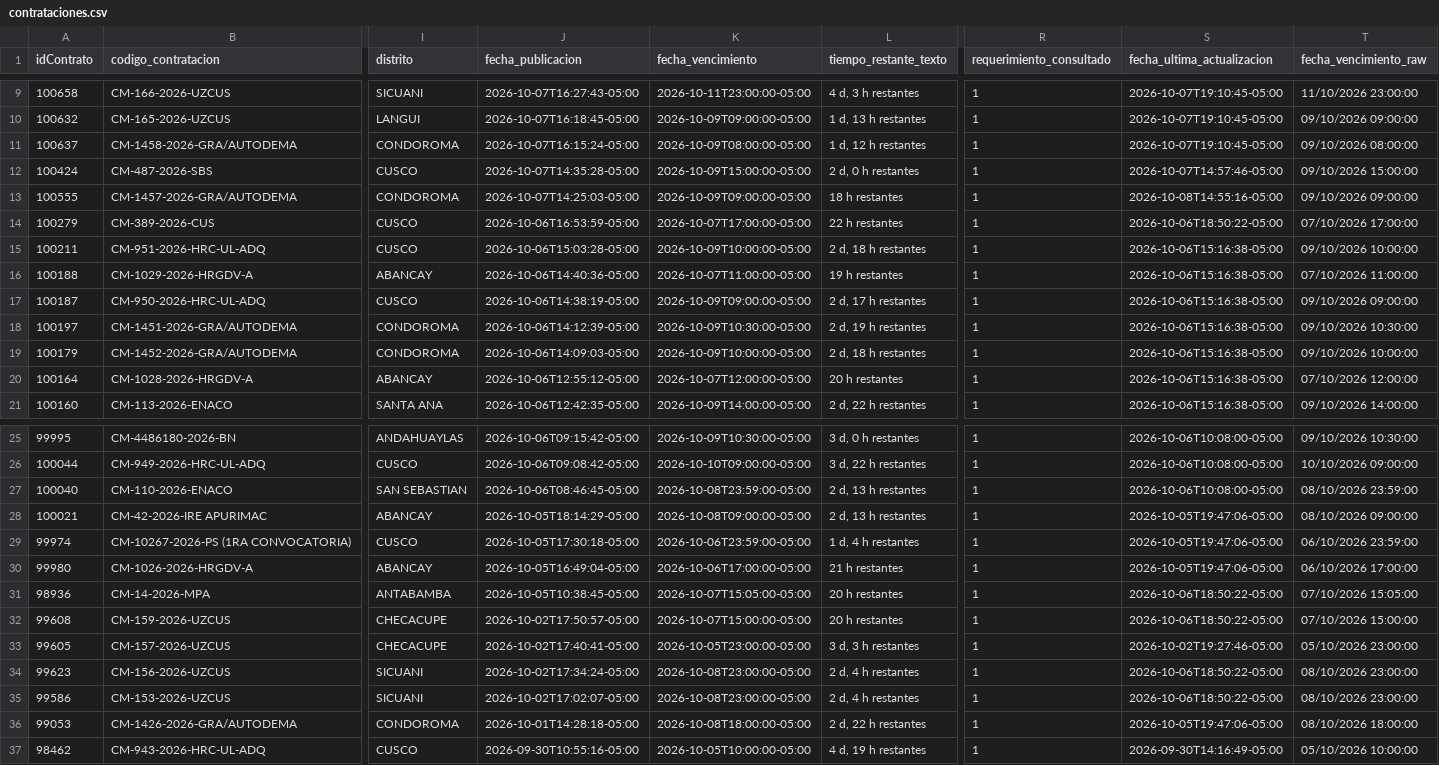
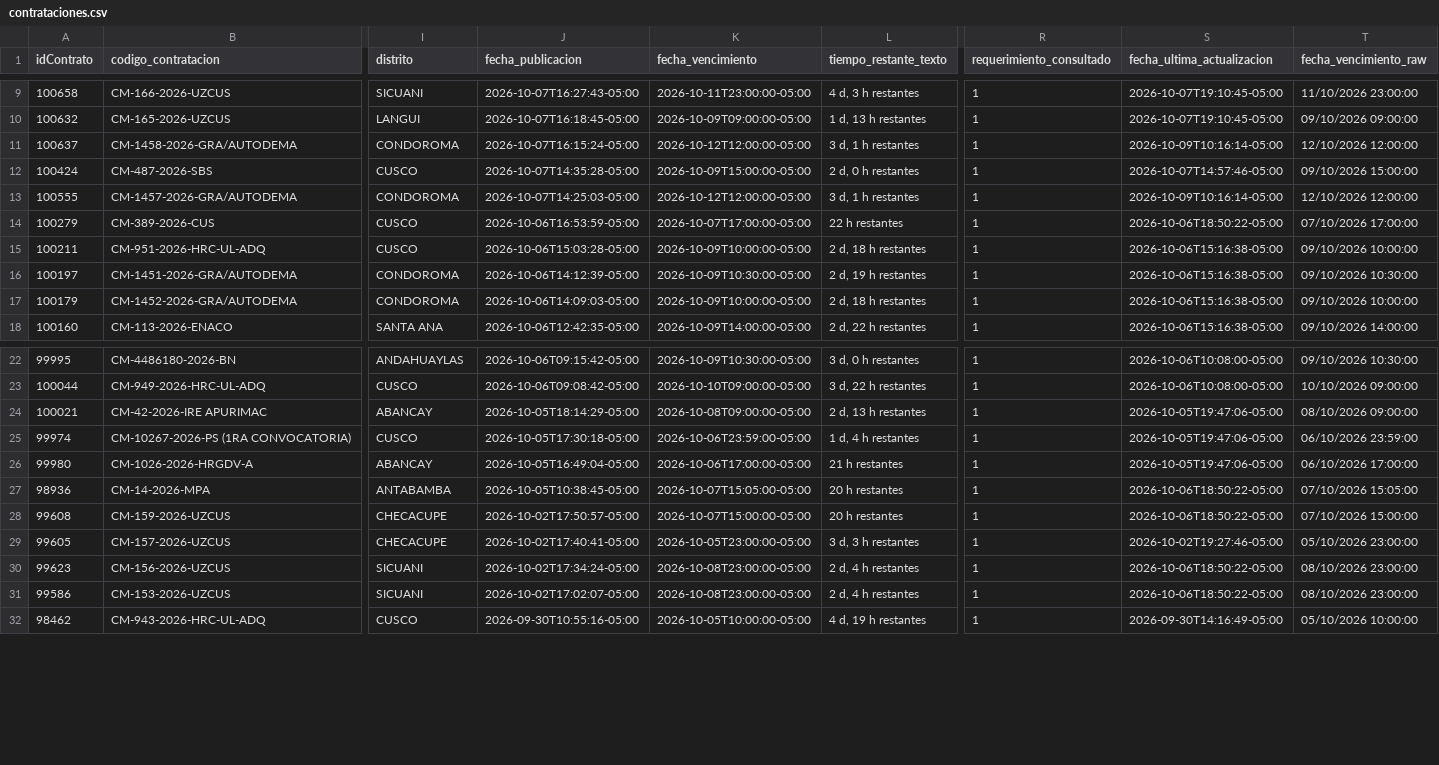
Before and after one commit to Natgato/monitor-seace-cusco, a CSV file: data/contrataciones.csv, drawn as a sheet; only a part is shown, gaps mark what is left out; rows hold the shown columns only; the diff names each change by its address in the sheet, - before the commit and + after, or states it on an @@ line.

```diff
--- a/data/contrataciones.csv
+++ b/data/contrataciones.csv
-K11 (fecha_vencimiento): 2026-10-09T08:00:00-05:00
+K11 (fecha_vencimiento): 2026-10-12T12:00:00-05:00
-L11 (tiempo_restante_texto): 1 d, 12 h restantes
+L11 (tiempo_restante_texto): 3 d, 1 h restantes
-S11 (fecha_ultima_actualizacion): 2026-10-07T19:10:45-05:00
+S11 (fecha_ultima_actualizacion): 2026-10-09T10:16:14-05:00
-T11 (fecha_vencimiento_raw): 09/10/2026 08:00:00
+T11 (fecha_vencimiento_raw): 12/10/2026 12:00:00
-K13 (fecha_vencimiento): 2026-10-09T09:00:00-05:00
+K13 (fecha_vencimiento): 2026-10-12T12:00:00-05:00
-L13 (tiempo_restante_texto): 18 h restantes
+L13 (tiempo_restante_texto): 3 d, 1 h restantes
-S13 (fecha_ultima_actualizacion): 2026-10-08T14:55:16-05:00
+S13 (fecha_ultima_actualizacion): 2026-10-09T10:16:14-05:00
-T13 (fecha_vencimiento_raw): 09/10/2026 09:00:00
+T13 (fecha_vencimiento_raw): 12/10/2026 12:00:00
-row 16: 100188 | CM-1029-2026-HRGDV-A | ABANCAY | 2026-10-06T14:40:36-05:00 | 2026-10-07T11:00:00-05:00 | 19 h restantes | 1 | 2026-10-06T15:16:38-05:00 | 07/10/2026 11:00:00
-row 17: 100187 | CM-950-2026-HRC-UL-ADQ | CUSCO | 2026-10-06T14:38:19-05:00 | 2026-10-09T09:00:00-05:00 | 2 d, 17 h restantes | 1 | 2026-10-06T15:16:38-05:00 | 09/10/2026 09:00:00
-row 20: 100164 | CM-1028-2026-HRGDV-A | ABANCAY | 2026-10-06T12:55:12-05:00 | 2026-10-07T12:00:00-05:00 | 20 h restantes | 1 | 2026-10-06T15:16:38-05:00 | 07/10/2026 12:00:00
-row 27: 100040 | CM-110-2026-ENACO | SAN SEBASTIAN | 2026-10-06T08:46:45-05:00 | 2026-10-08T23:59:00-05:00 | 2 d, 13 h restantes | 1 | 2026-10-06T10:08:00-05:00 | 08/10/2026 23:59:00
-row 36: 99053 | CM-1426-2026-GRA/AUTODEMA | CONDOROMA | 2026-10-01T14:28:18-05:00 | 2026-10-08T18:00:00-05:00 | 2 d, 22 h restantes | 1 | 2026-10-05T19:47:06-05:00 | 08/10/2026 18:00:00
```
Also changed, not shown: data/items.csv, 1 other file.
